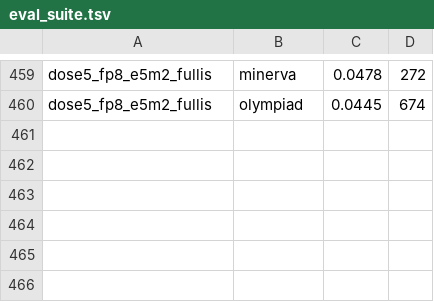
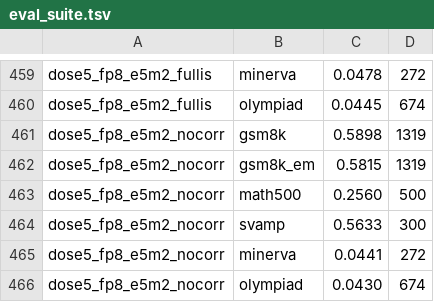
Before and after one commit to kzhao5/gap_measurement, a TSV file: results/eval_suite.tsv, drawn as a sheet; only a part is shown, gaps mark what is left out.

```diff
--- a/results/eval_suite.tsv
+++ b/results/eval_suite.tsv
@@ -460 +460,7 @@ dose5_fp8_e5m2_fullis	minerva	0.0478	272
 dose5_fp8_e5m2_fullis	olympiad	0.0445	674
+dose5_fp8_e5m2_nocorr	gsm8k	0.5898	1319
+dose5_fp8_e5m2_nocorr	gsm8k_em	0.5815	1319
+dose5_fp8_e5m2_nocorr	math500	0.2560	500
+dose5_fp8_e5m2_nocorr	svamp	0.5633	300
+dose5_fp8_e5m2_nocorr	minerva	0.0441	272
+dose5_fp8_e5m2_nocorr	olympiad	0.0430	674
```
Also changed, not shown: 1 other file.
